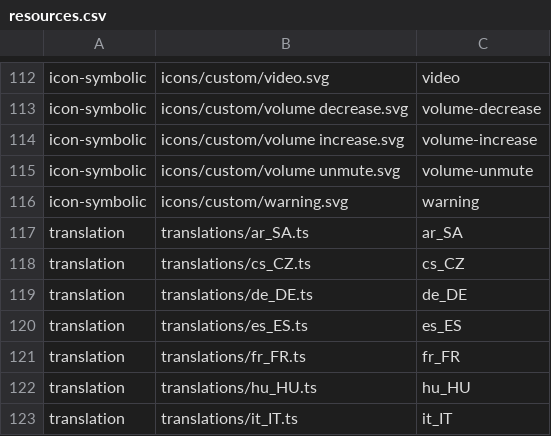
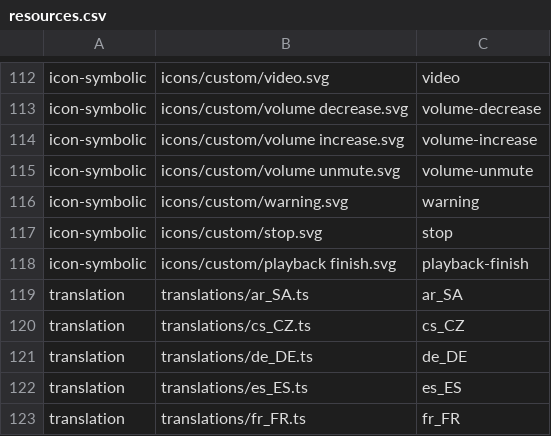
Before and after one commit to Mu-L/gridplayer, a CSV file: resources/resources.csv, drawn as a sheet; only a part is shown, gaps mark what is left out; the shorter side is filled out with more unchanged rows; the diff names each change by its address in the sheet, - before the commit and + after, or states it on an @@ line.

Commit message:
feat(resources): add stop and playback-finish icons

```diff
--- a/resources/resources.csv
+++ b/resources/resources.csv
+row 117: icon-symbolic | icons/custom/stop.svg | stop
+row 118: icon-symbolic | icons/custom/playback finish.svg | playback-finish
```
Also changed, not shown: 8 other files.
